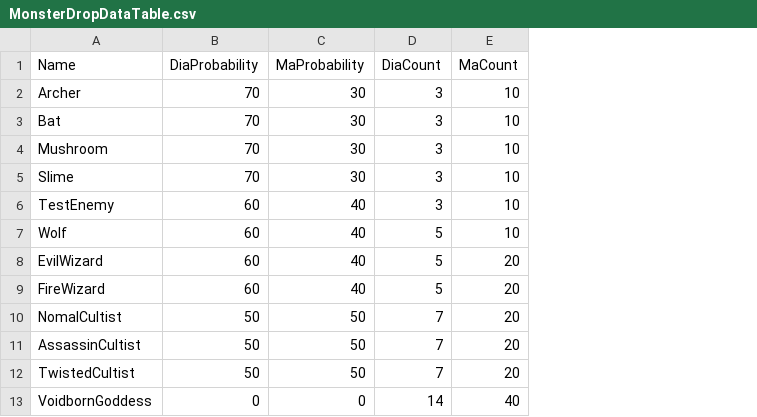
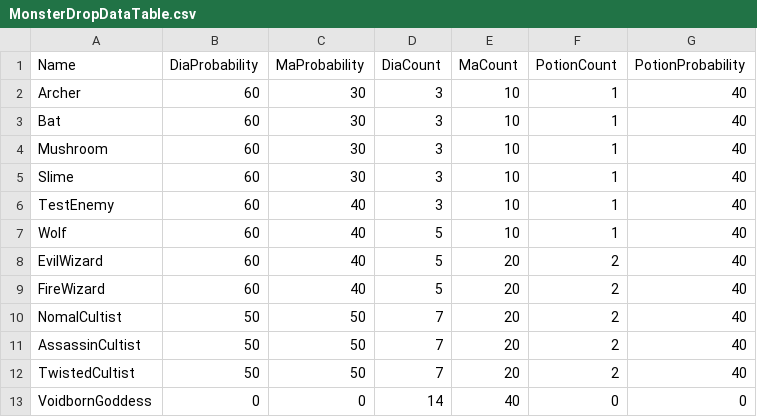
Before and after one commit to Kimighwan/Meminesse, a CSV file: Assets/Resources/DataTable/MonsterDropDataTable.csv, drawn as a sheet; the diff names each change by its address in the sheet, - before the commit and + after, or states it on an @@ line.

```diff
--- a/Assets/Resources/DataTable/MonsterDropDataTable.csv
+++ b/Assets/Resources/DataTable/MonsterDropDataTable.csv
+column F (PotionCount), rows 2-13: 1 | 1 | 1 | 1 | 1 | 1 | 2 | 2 | 2 | 2 | 2 | 0
+column G (PotionProbability), rows 2-13: 40 | 40 | 40 | 40 | 40 | 40 | 40 | 40 | 40 | 40 | 40 | 0
-B2:B5 (DiaProbability): 70
+B2:B5 (DiaProbability): 60
```
Also changed, not shown: Assets/Resources/DataTable/ItemDataTable.csv, 11 other files.
